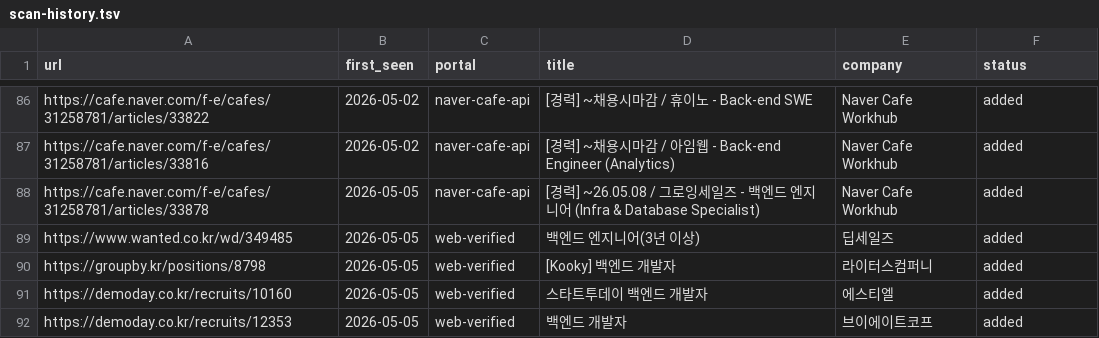
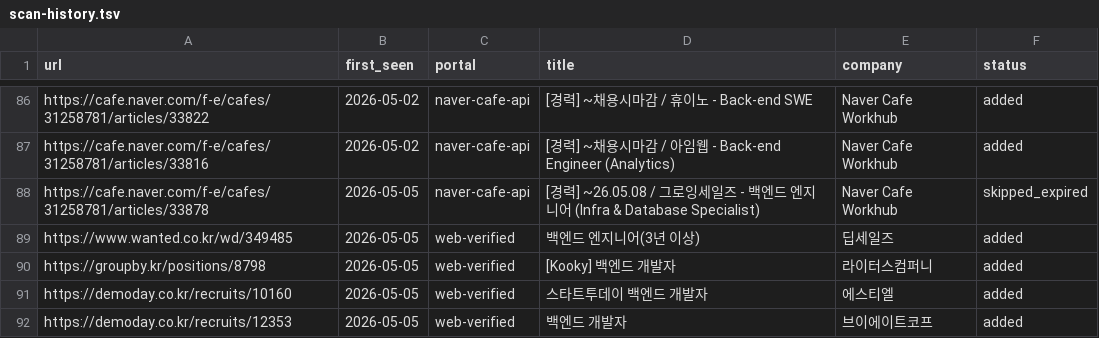
Before and after one commit to junho0831/career-ops, a TSV file: data/scan-history.tsv, drawn as a sheet; only a part is shown, gaps mark what is left out; the diff covers the shown part only.

```diff
--- a/data/scan-history.tsv
+++ b/data/scan-history.tsv
@@ -87,3 +87,3 @@ https://cafe.naver.com/f-e/cafes/31258781/articles/33822	2026-05-02	naver-cafe-a
 https://cafe.naver.com/f-e/cafes/31258781/articles/33816	2026-05-02	naver-cafe-api	[경력] ~채용시마감 / 아임웹 - Back-end Engineer (Analytics)	Naver Cafe Workhub	added
-https://cafe.naver.com/f-e/cafes/31258781/articles/33878	2026-05-05	naver-cafe-api	[경력] ~26.05.08 / 그로잉세일즈 - 백엔드 엔지니어 (Infra & Database Specialist)	Naver Cafe Workhub	added
+https://cafe.naver.com/f-e/cafes/31258781/articles/33878	2026-05-05	naver-cafe-api	[경력] ~26.05.08 / 그로잉세일즈 - 백엔드 엔지니어 (Infra & Database Specialist)	Naver Cafe Workhub	skipped_expired
 https://www.wanted.co.kr/wd/349485	2026-05-05	web-verified	백엔드 엔지니어(3년 이상)	딥세일즈	added
```
Also changed, not shown: 29 added rows elsewhere in this file, 13 other files.
